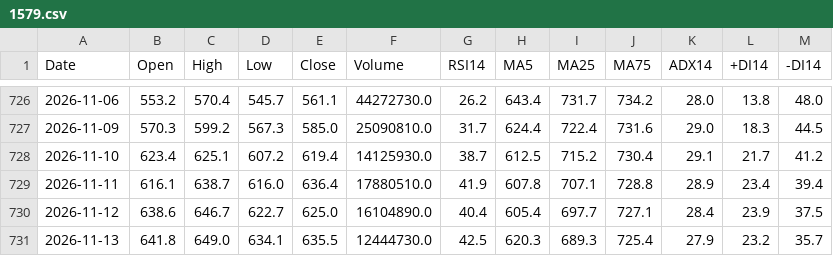
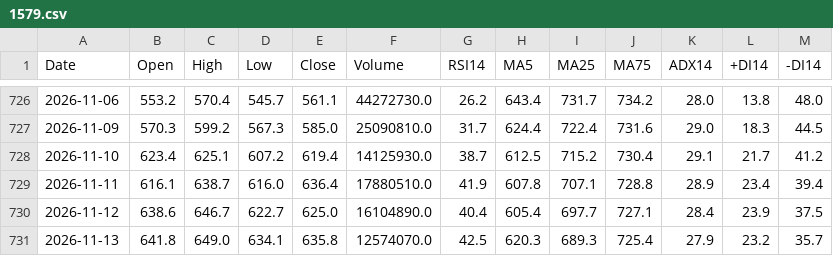
Before and after one commit to yamaccu/marketdata, a CSV file: data/1579.csv, drawn as a sheet; only a part is shown, gaps mark what is left out.

```diff
--- a/data/1579.csv
+++ b/data/1579.csv
@@ -730,2 +730,2 @@ Date,Open,High,Low,Close,Volume,RSI14,MA5,MA25,MA75,ADX14,+DI14,-DI14
 2026-11-12,638.6,646.7,622.7,625.0,16104890.0,40.4,605.4,697.7,727.1,28.4,23.9,37.5
-2026-11-13,641.8,649.0,634.1,635.5,12444730.0,42.5,620.3,689.3,725.4,27.9,23.2,35.7
+2026-11-13,641.8,649.0,634.1,635.8,12574070.0,42.5,620.3,689.3,725.4,27.9,23.2,35.7
```
Also changed, not shown: data/1360.csv, data/1615.csv, 17 other files.
